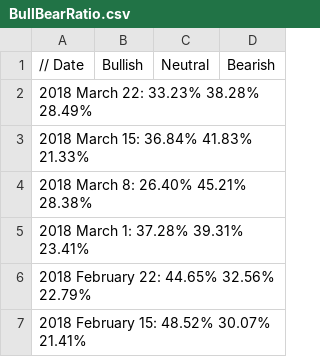
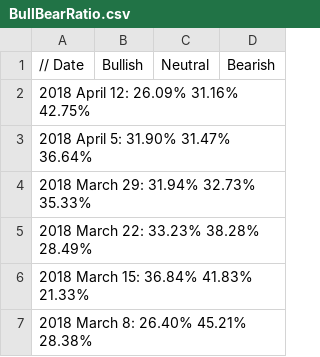
Before and after one commit to dadelcarbo/UltimateChartistRoot, a CSV file: data/weekly/AAII/BullBearRatio.csv, drawn as a sheet; only a part is shown; the shorter side is filled out with more unchanged rows; the diff names each change by its address in the sheet, - before the commit and + after, or states it on an @@ line.

```diff
--- a/data/weekly/AAII/BullBearRatio.csv
+++ b/data/weekly/AAII/BullBearRatio.csv
+row 2: 2018 April 12: 26.09% 31.16% 42.75%
+row 3: 2018 April 5: 31.90% 31.47% 36.64%
+row 4: 2018 March 29: 31.94% 32.73% 35.33%
```
Also changed, not shown: 3 other files.
